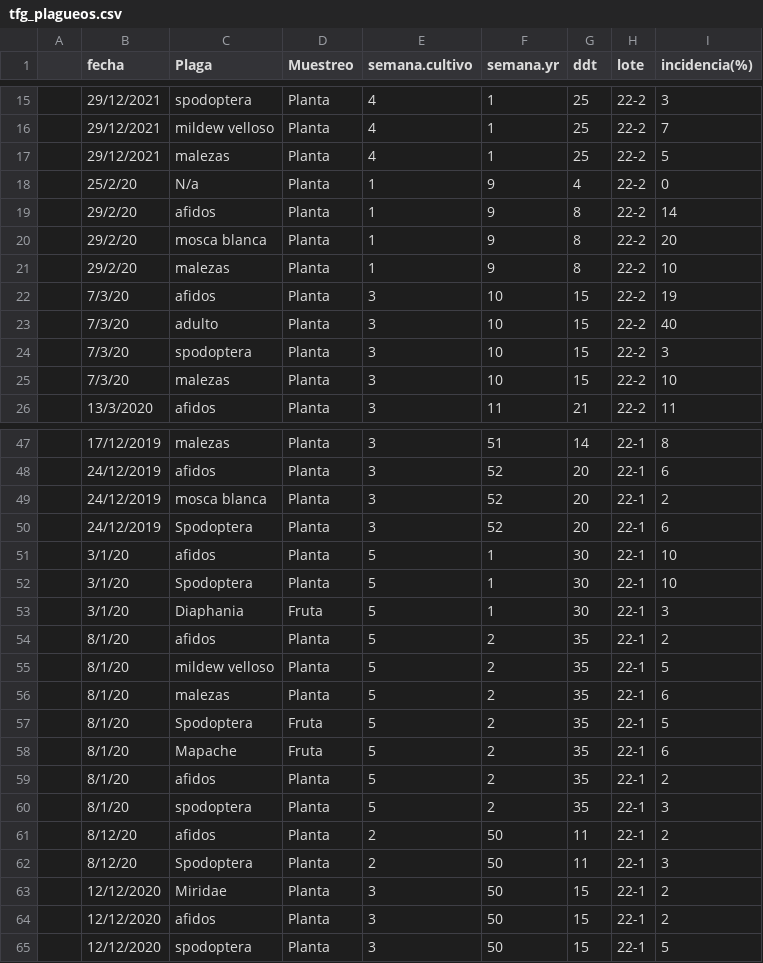
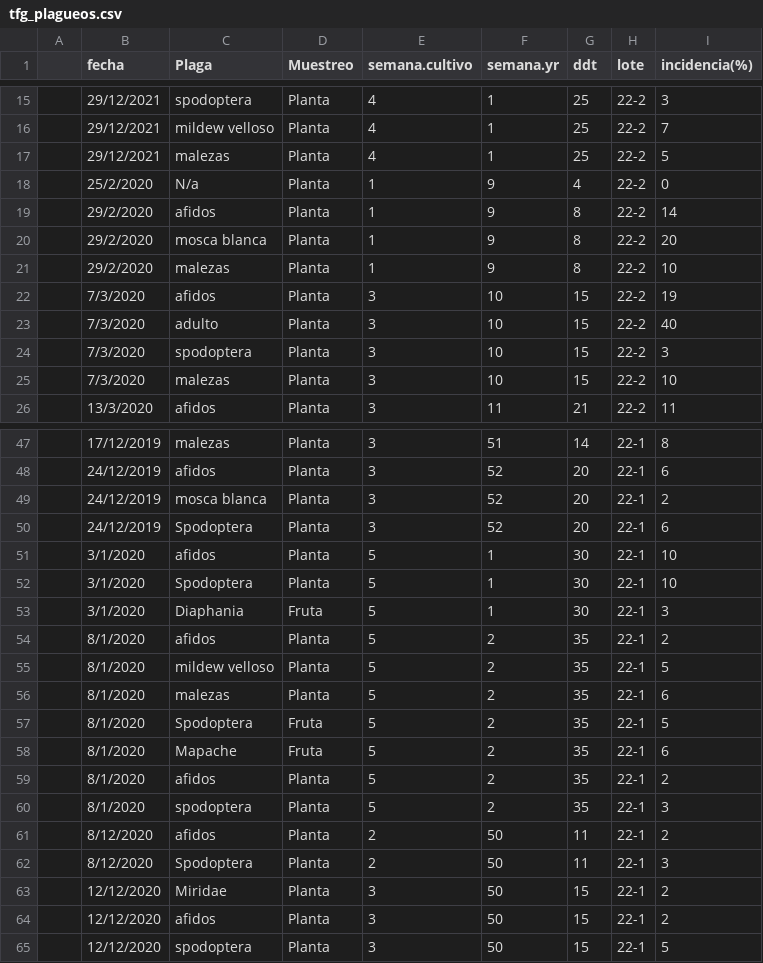
Before and after one commit to escalante-cr/TFG_datos_insumos_mano_de_obra_ingresos_calidad, a CSV file: tfg_plagueos.csv, drawn as a sheet; only a part is shown, gaps mark what is left out; the diff covers the shown part only.

```diff
--- a/tfg_plagueos.csv
+++ b/tfg_plagueos.csv
@@ -17,10 +17,10 @@
 ;29/12/2021;malezas;Planta;4;1;25;22-2;5
-;25/2/20;N/a;Planta;1;9;4;22-2;0
-;29/2/20;afidos;Planta;1;9;8;22-2;14
-;29/2/20;mosca blanca;Planta;1;9;8;22-2;20
-;29/2/20;malezas;Planta;1;9;8;22-2;10
-;7/3/20;afidos;Planta;3;10;15;22-2;19
-;7/3/20;adulto;Planta;3;10;15;22-2;40
-;7/3/20;spodoptera;Planta;3;10;15;22-2;3
-;7/3/20;malezas;Planta;3;10;15;22-2;10
+;25/2/2020;N/a;Planta;1;9;4;22-2;0
+;29/2/2020;afidos;Planta;1;9;8;22-2;14
+;29/2/2020;mosca blanca;Planta;1;9;8;22-2;20
+;29/2/2020;malezas;Planta;1;9;8;22-2;10
+;7/3/2020;afidos;Planta;3;10;15;22-2;19
+;7/3/2020;adulto;Planta;3;10;15;22-2;40
+;7/3/2020;spodoptera;Planta;3;10;15;22-2;3
+;7/3/2020;malezas;Planta;3;10;15;22-2;10
 ;13/3/2020;afidos;Planta;3;11;21;22-2;11
@@ -50,14 +50,14 @@
 ;24/12/2019;Spodoptera;Planta;3;52;20;22-1;6
-;3/1/20;afidos;Planta;5;1;30;22-1;10
-;3/1/20;Spodoptera;Planta;5;1;30;22-1;10
-;3/1/20;Diaphania;Fruta;5;1;30;22-1;3
-;8/1/20;afidos;Planta;5;2;35;22-1;2
-;8/1/20;mildew velloso;Planta;5;2;35;22-1;5
-;8/1/20;malezas;Planta;5;2;35;22-1;6
-;8/1/20;Spodoptera;Fruta;5;2;35;22-1;5
-;8/1/20;Mapache;Fruta;5;2;35;22-1;6
-;8/1/20;afidos;Planta;5;2;35;22-1;2
-;8/1/20;spodoptera;Planta;5;2;35;22-1;3
-;8/12/20;afidos;Planta;2;50;11;22-1;2
-;8/12/20;Spodoptera;Planta;2;50;11;22-1;3
+;3/1/2020;afidos;Planta;5;1;30;22-1;10
+;3/1/2020;Spodoptera;Planta;5;1;30;22-1;10
+;3/1/2020;Diaphania;Fruta;5;1;30;22-1;3
+;8/1/2020;afidos;Planta;5;2;35;22-1;2
+;8/1/2020;mildew velloso;Planta;5;2;35;22-1;5
+;8/1/2020;malezas;Planta;5;2;35;22-1;6
+;8/1/2020;Spodoptera;Fruta;5;2;35;22-1;5
+;8/1/2020;Mapache;Fruta;5;2;35;22-1;6
+;8/1/2020;afidos;Planta;5;2;35;22-1;2
+;8/1/2020;spodoptera;Planta;5;2;35;22-1;3
+;8/12/2020;afidos;Planta;2;50;11;22-1;2
+;8/12/2020;Spodoptera;Planta;2;50;11;22-1;3
 ;12/12/2020;Miridae;Planta;3;50;15;22-1;2
```
Also changed, not shown: 16 edited cells elsewhere in this file, tfg_muestreos_cosecha.csv.
